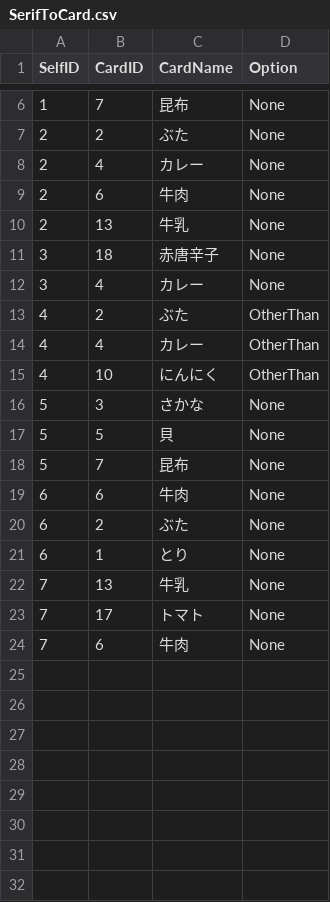
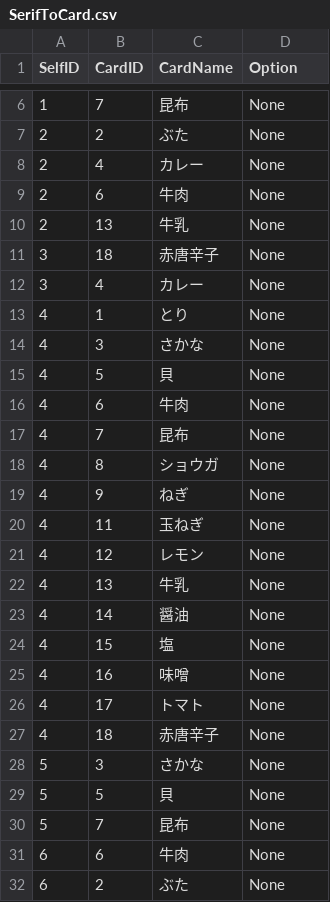
Before and after one commit to otiteitaneco2525-source/ramen, a CSV file: Assets/Csv/SerifToCard.csv, drawn as a sheet; only a part is shown, gaps mark what is left out; the shorter side is filled out with more unchanged rows.

```diff
--- a/Assets/Csv/SerifToCard.csv
+++ b/Assets/Csv/SerifToCard.csv
@@ -12,5 +12,17 @@ SelfID	CardID	CardName	Option
 3	4	カレー	None
-4	2	ぶた	OtherThan
-4	4	カレー	OtherThan
-4	10	にんにく	OtherThan
+4	1	とり	None
+4	3	さかな	None
+4	5	貝	None
+4	6	牛肉	None
+4	7	昆布	None
+4	8	ショウガ	None
+4	9	ねぎ	None
+4	11	玉ねぎ	None
+4	12	レモン	None
+4	13	牛乳	None
+4	14	醤油	None
+4	15	塩	None
+4	16	味噌	None
+4	17	トマト	None
+4	18	赤唐辛子	None
 5	3	さかな	None
```
Also changed, not shown: 1 other file.
